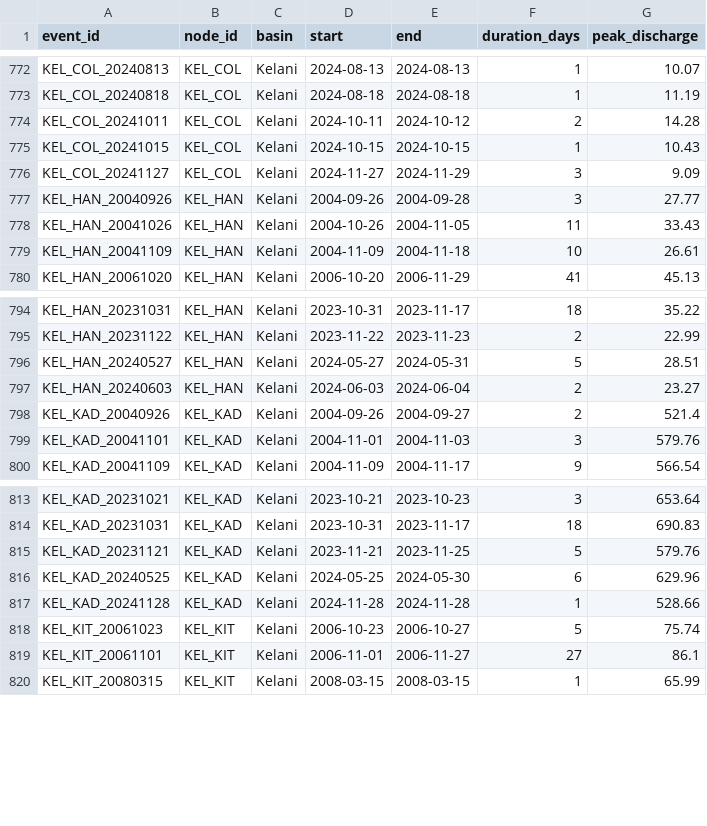
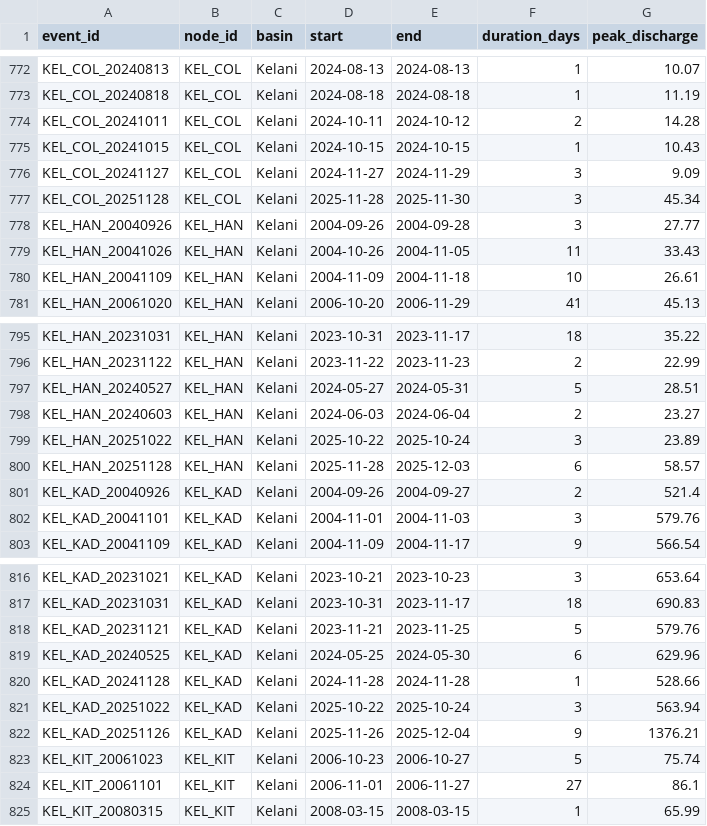
Before and after one commit to heshannethmina/Srilanka-Flood-Data-Set-Creation, a CSV file: data/processed/events.csv, drawn as a sheet; only a part is shown, gaps mark what is left out.

Commit message:
Extend dataset to 2025 and add image builder
Extend temporal coverage to 2025 (scripts/common/config.py) and add 2025 flood events to data/processed/events.csv. Remove legacy data/processed/image_index.csv and add a new imagery script (scripts/imagery/10_build_image_dataset.py) to build a fixed-location Sentinel-1 image dataset. Update nodes metadata (data/processed/nodes_meta.csv) removing two entries, refresh validation report stats/docs (docs/validation_report.md), and add the Nov 2025 Cyclone Ditwah event to the tabular validator (scripts/tabular/05_validate.py). These changes prepare the repo for 2015–2025 imagery indexing and updated validation.

```diff
--- a/data/processed/events.csv
+++ b/data/processed/events.csv
@@ -776,2 +776,3 @@ KEL_COL_20241015,KEL_COL,Kelani,2024-10-15,2024-10-15,1,10.43
 KEL_COL_20241127,KEL_COL,Kelani,2024-11-27,2024-11-29,3,9.09
+KEL_COL_20251128,KEL_COL,Kelani,2025-11-28,2025-11-30,3,45.34
 KEL_HAN_20040926,KEL_HAN,Kelani,2004-09-26,2004-09-28,3,27.77
@@ -797,2 +798,4 @@ KEL_HAN_20240527,KEL_HAN,Kelani,2024-05-27,2024-05-31,5,28.51
 KEL_HAN_20240603,KEL_HAN,Kelani,2024-06-03,2024-06-04,2,23.27
+KEL_HAN_20251022,KEL_HAN,Kelani,2025-10-22,2025-10-24,3,23.89
+KEL_HAN_20251128,KEL_HAN,Kelani,2025-11-28,2025-12-03,6,58.57
 KEL_KAD_20040926,KEL_KAD,Kelani,2004-09-26,2004-09-27,2,521.4
@@ -817,2 +820,4 @@ KEL_KAD_20240525,KEL_KAD,Kelani,2024-05-25,2024-05-30,6,629.96
 KEL_KAD_20241128,KEL_KAD,Kelani,2024-11-28,2024-11-28,1,528.66
+KEL_KAD_20251022,KEL_KAD,Kelani,2025-10-22,2025-10-24,3,563.94
+KEL_KAD_20251126,KEL_KAD,Kelani,2025-11-26,2025-12-04,9,1376.21
 KEL_KIT_20061023,KEL_KIT,Kelani,2006-10-23,2006-10-27,5,75.74
```
Also changed, not shown: data/processed/nodes_meta.csv, 5 other files.
